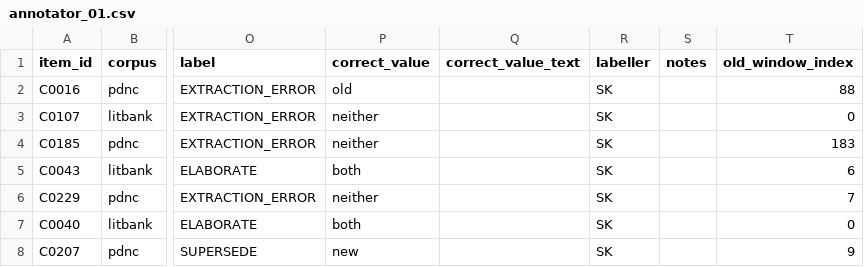
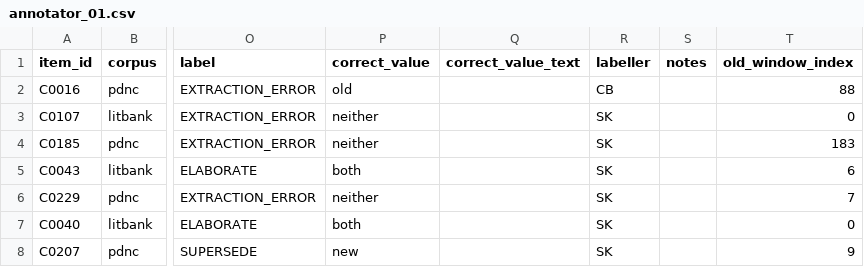
Before and after one commit to GIND123/Dynamic-Story-Graph, a CSV file: audit/calculus/annotators/annotator_01.csv, drawn as a sheet; only a part is shown, gaps mark what is left out; the diff names each change by its address in the sheet, - before the commit and + after, or states it on an @@ line.

Commit message:
Labels: annotator_01 detector 351/351, calculus 18/150 [skip ci]

```diff
--- a/audit/calculus/annotators/annotator_01.csv
+++ b/audit/calculus/annotators/annotator_01.csv
-R2 (labeller): SK
+R2 (labeller): CB
```
